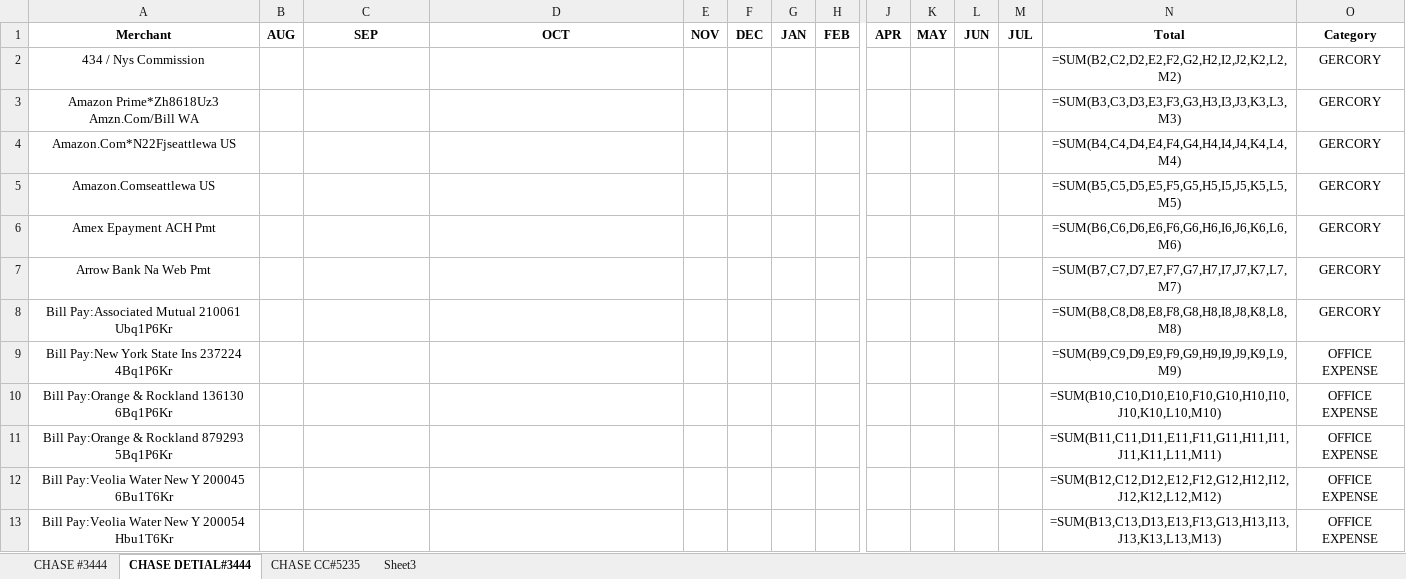
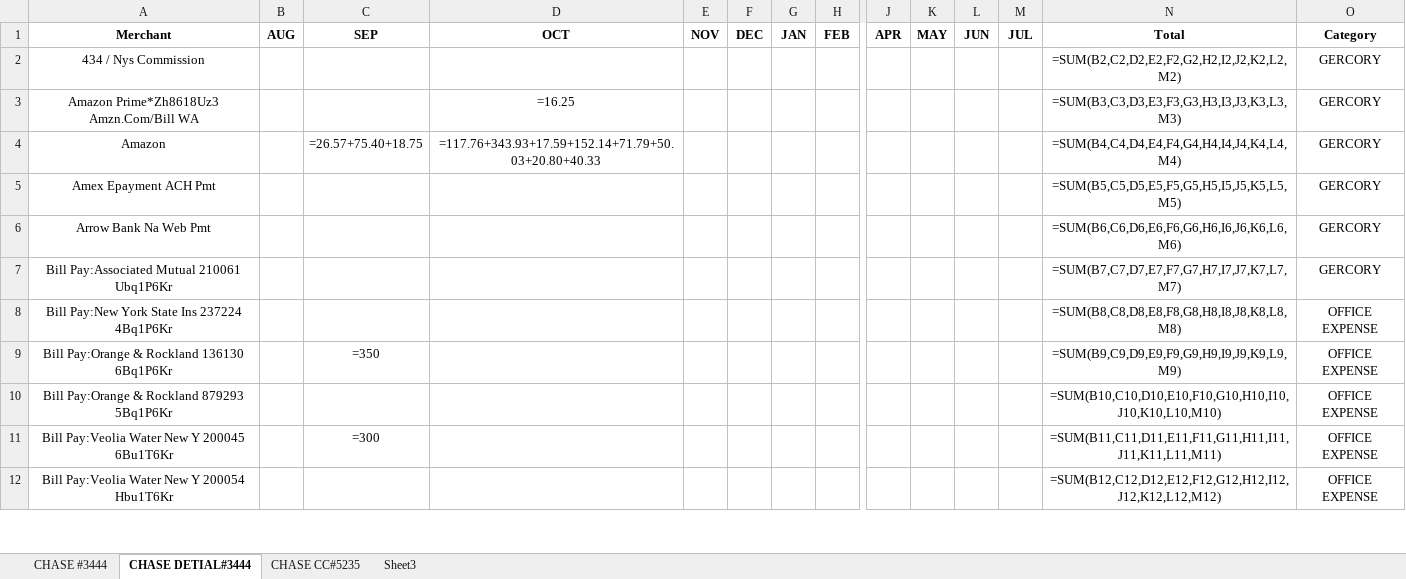
Before and after one commit to Eric-666-chp/BANK-STATEMENT-EXTRACTOR, an Excel workbook: credit_monthly_summary.xlsx, sheet CHASE DETIAL#3444, drawn as a sheet; only a part is shown, gaps mark what is left out; values as stored, in another font and other column widths than the file's, no borders; formulas without a stored value are shown as written; removed rows and columns are numbered as before the commit, all else as after; rows hold the shown columns only; the diff covers the shown part only; the diff names each change by its address in the sheet, - before the commit and + after, or states it on an @@ line.

```diff
--- a/credit_monthly_summary.xlsx (sheet CHASE DETIAL#3444)
+++ b/credit_monthly_summary.xlsx (sheet CHASE DETIAL#3444)
-D3 (OCT): (empty)
+D3 (OCT): =16.25
-row 4: Amazon.Com*N22Fjseattlewa US |  |  |  |  |  |  |  |  |  |  |  | =SUM(B4,C4,D4,E4,F4,G4,H4,I4,J4,K4,L4,M4) | GERCORY
-row 5: Amazon.Comseattlewa US |  |  |  |  |  |  |  |  |  |  |  | =SUM(B5,C5,D5,E5,F5,G5,H5,I5,J5,K5,L5,M5) | GERCORY
+row 4: Amazon |  | =26.57+75.40+18.75 | =117.76+343.93+17.59+152.14+71.79+50.03+20.80+40.33 |  |  |  |  |  |  |  |  | =SUM(B4,C4,D4,E4,F4,G4,H4,I4,J4,K4,L4,M4) | GERCORY
-N5 (Total): =SUM(B6,C6,D6,E6,F6,G6,H6,I6,J6,K6,L6,M6)
+N5 (Total): =SUM(B5,C5,D5,E5,F5,G5,H5,I5,J5,K5,L5,M5)
-N6 (Total): =SUM(B7,C7,D7,E7,F7,G7,H7,I7,J7,K7,L7,M7)
+N6 (Total): =SUM(B6,C6,D6,E6,F6,G6,H6,I6,J6,K6,L6,M6)
-N7 (Total): =SUM(B8,C8,D8,E8,F8,G8,H8,I8,J8,K8,L8,M8)
+N7 (Total): =SUM(B7,C7,D7,E7,F7,G7,H7,I7,J7,K7,L7,M7)
-N8 (Total): =SUM(B9,C9,D9,E9,F9,G9,H9,I9,J9,K9,L9,M9)
+N8 (Total): =SUM(B8,C8,D8,E8,F8,G8,H8,I8,J8,K8,L8,M8)
-C9 (SEP): (empty)
+C9 (SEP): =350
-N9 (Total): =SUM(B10,C10,D10,E10,F10,G10,H10,I10,J10,K10,L10,M10)
+N9 (Total): =SUM(B9,C9,D9,E9,F9,G9,H9,I9,J9,K9,L9,M9)
-N10 (Total): =SUM(B11,C11,D11,E11,F11,G11,H11,I11,J11,K11,L11,M11)
+N10 (Total): =SUM(B10,C10,D10,E10,F10,G10,H10,I10,J10,K10,L10,M10)
-C11 (SEP): (empty)
+C11 (SEP): =300
-N11 (Total): =SUM(B12,C12,D12,E12,F12,G12,H12,I12,J12,K12,L12,M12)
+N11 (Total): =SUM(B11,C11,D11,E11,F11,G11,H11,I11,J11,K11,L11,M11)
-N12 (Total): =SUM(B13,C13,D13,E13,F13,G13,H13,I13,J13,K13,L13,M13)
+N12 (Total): =SUM(B12,C12,D12,E12,F12,G12,H12,I12,J12,K12,L12,M12)
```
Also changed, not shown: 12 removed rows and 39 edited cells elsewhere in this sheet, sheet CHASE CC#5235, 14 other files.
